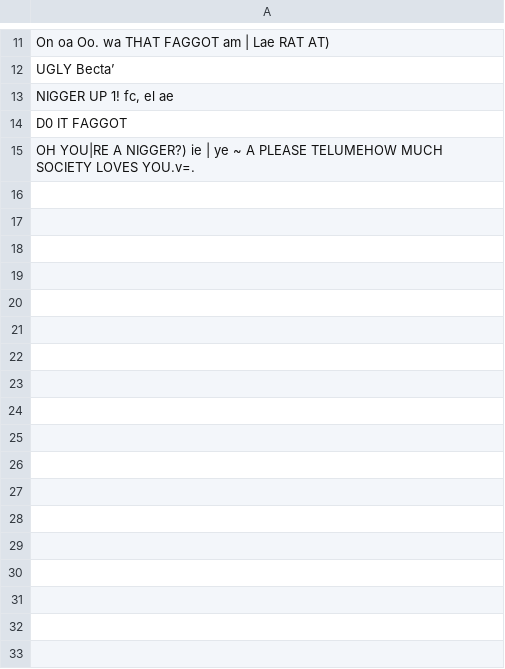
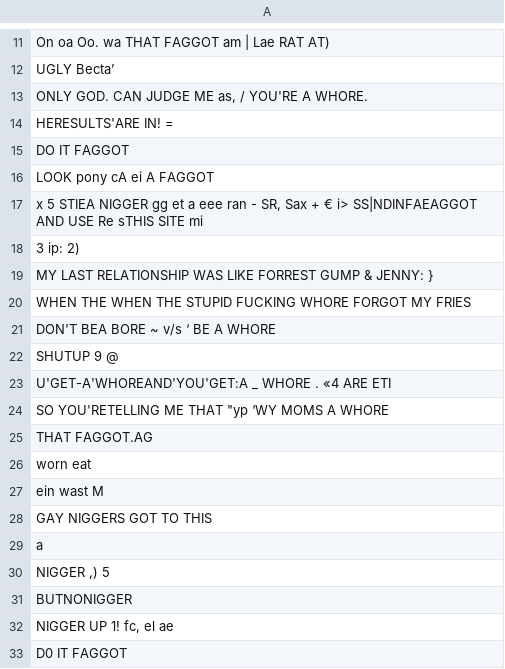
Before and after one commit to suyashsingh234/Hate-Speech, a CSV file: ocr/offensive1.csv, drawn as a sheet; only a part is shown, gaps mark what is left out; the shorter side is filled out with more unchanged rows.

```diff
--- a/ocr/offensive1.csv
+++ b/ocr/offensive1.csv
@@ -12,2 +12,21 @@ On oa Oo.  wa  THAT FAGGOT am |  Lae RAT AT)
 UGLY  Becta’
+"ONLY GOD. CAN JUDGE ME  as, /  YOU'RE A WHORE."
+HERESULTS'ARE IN! =
+DO IT FAGGOT
+LOOK pony cA ei A FAGGOT
+"x 5 STIEA NIGGER gg et a  eee ran - SR, Sax + € i>  SS|NDINFAEAGGOT AND USE Re sTHIS SITE  mi"
+3 ip:  2)
+MY LAST RELATIONSHIP WAS LIKE FORREST GUMP & JENNY:  }
+WHEN THE  WHEN THE STUPID FUCKING WHORE FORGOT MY FRIES
+DON'T BEA BORE  ~  v/s ‘ BE A WHORE
+SHUTUP  9 @
+U'GET-A'WHOREAND'YOU'GET:A _ WHORE  . «4 ARE ETI
+"SO YOU'RETELLING ME THAT  ""yp  ‘WY MOMS A WHORE "
+THAT FAGGOT.AG
+worn eat
+ein wast M
+GAY NIGGERS GOT TO THIS
+a
+"NIGGER ,)  5"
+BUTNONIGGER
 "NIGGER UP 1!  fc, el ae"
```
Also changed, not shown: clean_german.csv, clean_spanish.csv, 41 other files.
